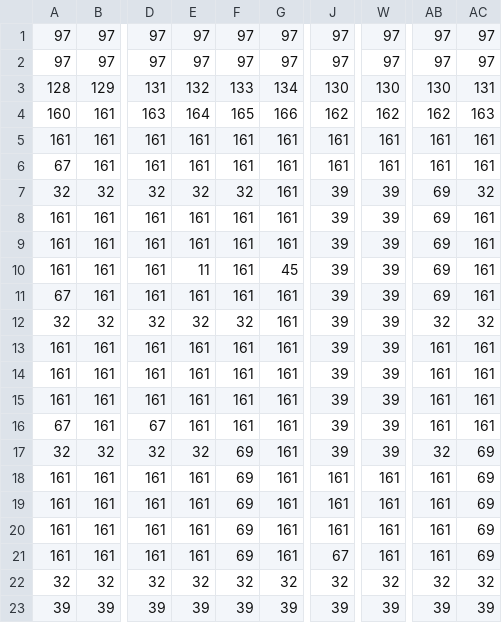
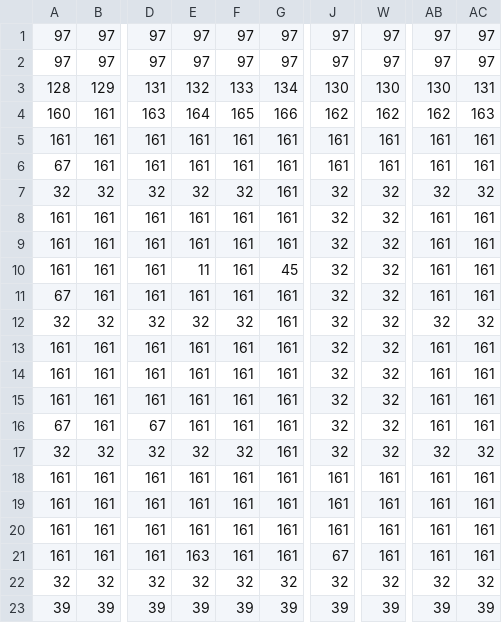
Before and after one commit to kikemadrigal/MSX1-CPC-ZX-asm-agd-basic-hunter, a CSV file: basic/assets/level0.csv, drawn as a sheet; only a part is shown, gaps mark what is left out; the diff names each change by its address in the sheet, - before the commit and + after, or states it on an @@ line.

```diff
--- a/basic/assets/level0.csv
+++ b/basic/assets/level0.csv
-J7:J17: 39
+J7:J17: 32
-W7:W17: 39
+W7:W17: 32
-AB7: 69
+AB7: 32
-AB8:AB11: 69
+AB8:AB11: 161
-F17: 69
+F17: 32
-AC17: 69
+AC17: 32
-F18:F21: 69
+F18:F21: 161
-AC18:AC21: 69
+AC18:AC21: 161
-E21: 161
+E21: 163
```
Also changed, not shown: basic/assets/level1.csv, 17 other files.
